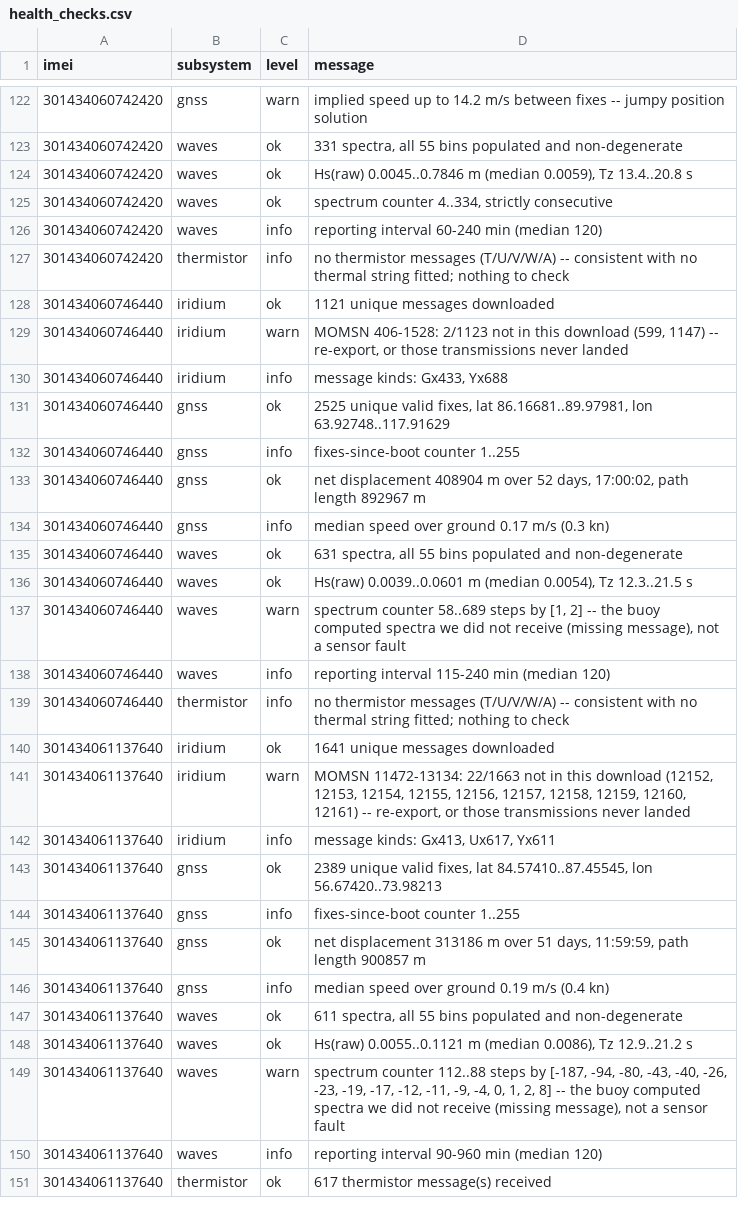
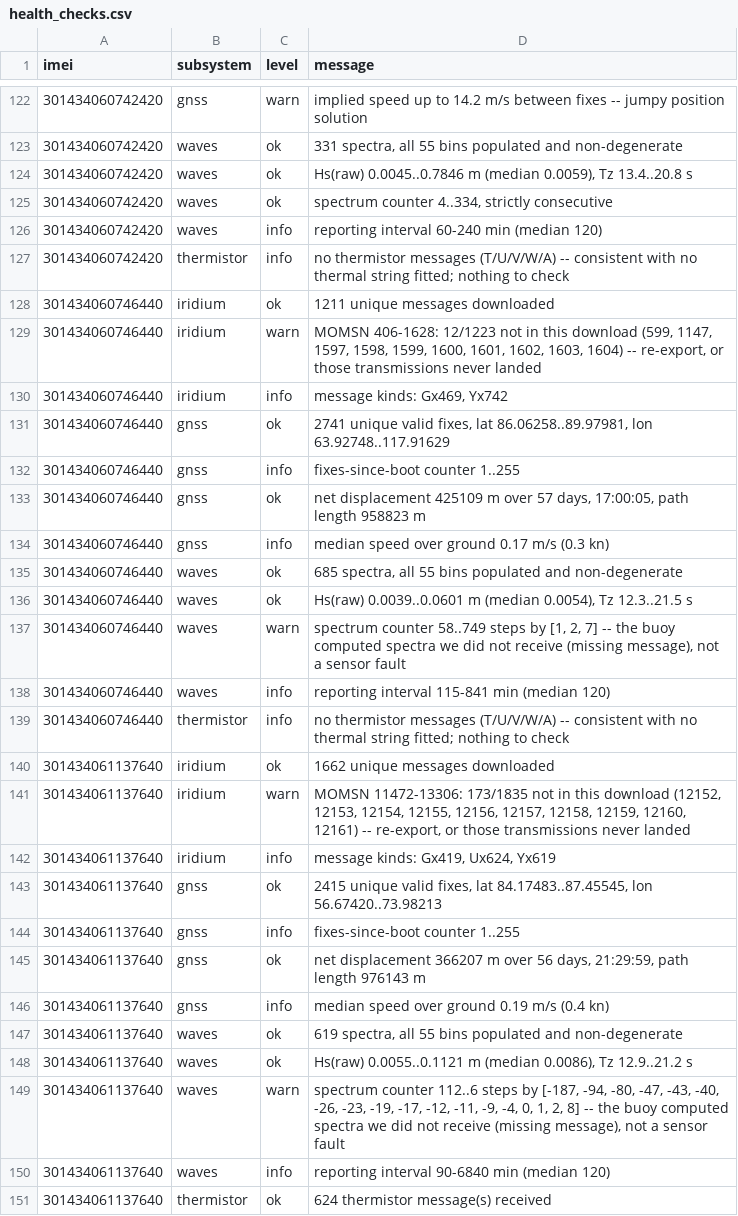
Before and after one commit to SisterPeanut/omb-fleet, a CSV file: health_checks.csv, drawn as a sheet; only a part is shown, gaps mark what is left out; the diff covers the shown part only.

```diff
--- a/health_checks.csv
+++ b/health_checks.csv
@@ -127,25 +127,25 @@ imei,subsystem,level,message
 301434060742420,thermistor,info,no thermistor messages (T/U/V/W/A) -- consistent with no thermal string fitted; nothing to check
-301434060746440,iridium,ok,1121 unique messages downloaded
-301434060746440,iridium,warn,"MOMSN 406-1528: 2/1123 not in this download (599, 1147) -- re-export, or those transmissions never landed"
-301434060746440,iridium,info,"message kinds: Gx433, Yx688"
-301434060746440,gnss,ok,"2525 unique valid fixes, lat 86.16681..89.97981, lon 63.92748..117.91629"
+301434060746440,iridium,ok,1211 unique messages downloaded
+301434060746440,iridium,warn,"MOMSN 406-1628: 12/1223 not in this download (599, 1147, 1597, 1598, 1599, 1600, 1601, 1602, 1603, 1604) -- re-export, or those transmissions never landed"
+301434060746440,iridium,info,"message kinds: Gx469, Yx742"
+301434060746440,gnss,ok,"2741 unique valid fixes, lat 86.06258..89.97981, lon 63.92748..117.91629"
 301434060746440,gnss,info,fixes-since-boot counter 1..255
-301434060746440,gnss,ok,"net displacement 408904 m over 52 days, 17:00:02, path length 892967 m"
+301434060746440,gnss,ok,"net displacement 425109 m over 57 days, 17:00:05, path length 958823 m"
 301434060746440,gnss,info,median speed over ground 0.17 m/s (0.3 kn)
-301434060746440,waves,ok,"631 spectra, all 55 bins populated and non-degenerate"
+301434060746440,waves,ok,"685 spectra, all 55 bins populated and non-degenerate"
 301434060746440,waves,ok,"Hs(raw) 0.0039..0.0601 m (median 0.0054), Tz 12.3..21.5 s"
-301434060746440,waves,warn,"spectrum counter 58..689 steps by [1, 2] -- the buoy computed spectra we did not receive (missing message), not a sensor fault"
-301434060746440,waves,info,reporting interval 115-240 min (median 120)
+301434060746440,waves,warn,"spectrum counter 58..749 steps by [1, 2, 7] -- the buoy computed spectra we did not receive (missing message), not a sensor fault"
+301434060746440,waves,info,reporting interval 115-841 min (median 120)
 301434060746440,thermistor,info,no thermistor messages (T/U/V/W/A) -- consistent with no thermal string fitted; nothing to check
-301434061137640,iridium,ok,1641 unique messages downloaded
-301434061137640,iridium,warn,"MOMSN 11472-13134: 22/1663 not in this download (12152, 12153, 12154, 12155, 12156, 12157, 12158, 12159, 12160, 12161) -- re-export, or those transmissions never landed"
-301434061137640,iridium,info,"message kinds: Gx413, Ux617, Yx611"
-301434061137640,gnss,ok,"2389 unique valid fixes, lat 84.57410..87.45545, lon 56.67420..73.98213"
+301434061137640,iridium,ok,1662 unique messages downloaded
+301434061137640,iridium,warn,"MOMSN 11472-13306: 173/1835 not in this download (12152, 12153, 12154, 12155, 12156, 12157, 12158, 12159, 12160, 12161) -- re-export, or those transmissions never landed"
+301434061137640,iridium,info,"message kinds: Gx419, Ux624, Yx619"
+301434061137640,gnss,ok,"2415 unique valid fixes, lat 84.17483..87.45545, lon 56.67420..73.98213"
 301434061137640,gnss,info,fixes-since-boot counter 1..255
-301434061137640,gnss,ok,"net displacement 313186 m over 51 days, 11:59:59, path length 900857 m"
+301434061137640,gnss,ok,"net displacement 366207 m over 56 days, 21:29:59, path length 976143 m"
 301434061137640,gnss,info,median speed over ground 0.19 m/s (0.4 kn)
-301434061137640,waves,ok,"611 spectra, all 55 bins populated and non-degenerate"
+301434061137640,waves,ok,"619 spectra, all 55 bins populated and non-degenerate"
 301434061137640,waves,ok,"Hs(raw) 0.0055..0.1121 m (median 0.0086), Tz 12.9..21.2 s"
-301434061137640,waves,warn,"spectrum counter 112..88 steps by [-187, -94, -80, -43, -40, -26, -23, -19, -17, -12, -11, -9, -4, 0, 1, 2, 8] -- the buoy computed spectra we did not receive (missing message), not a sensor fault"
-301434061137640,waves,info,reporting interval 90-960 min (median 120)
-301434061137640,thermistor,ok,617 thermistor message(s) received
+301434061137640,waves,warn,"spectrum counter 112..6 steps by [-187, -94, -80, -47, -43, -40, -26, -23, -19, -17, -12, -11, -9, -4, 0, 1, 2, 8] -- the buoy computed spectra we did not receive (missing message), not a sensor fault"
+301434061137640,waves,info,reporting interval 90-6840 min (median 120)
+301434061137640,thermistor,ok,624 thermistor message(s) received
```
Also changed, not shown: 8 edited cells elsewhere in this file, drift_all-time.csv, drift_daily.csv, 15 other files.
